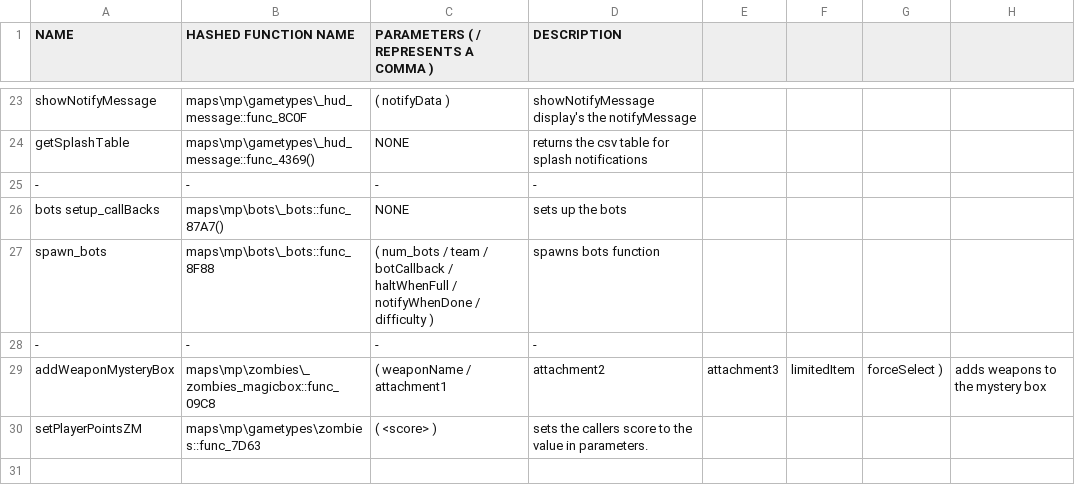
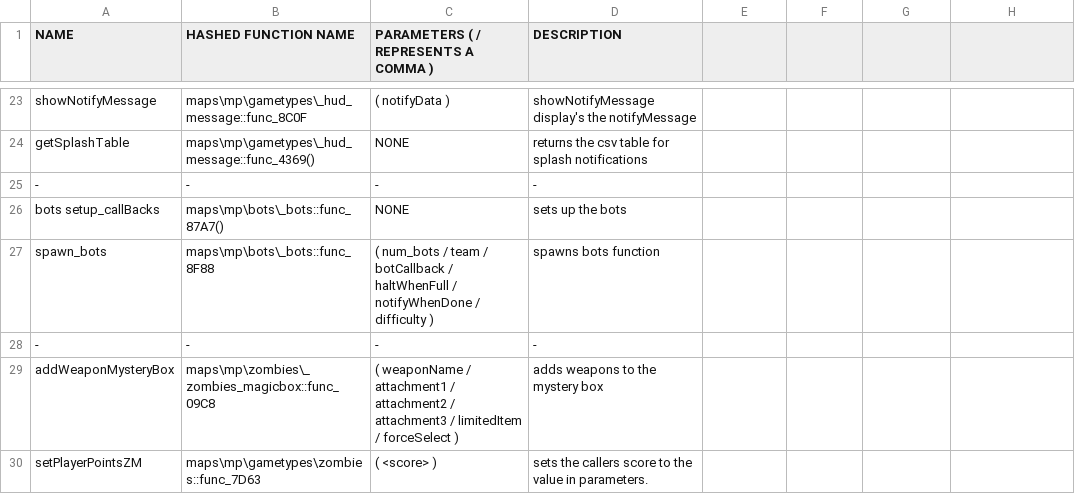
Before and after one commit to leafized/s2functions, a CSV file: functions/functions.csv, drawn as a sheet; only a part is shown, gaps mark what is left out.

Commit message:
Update functions.csv

```diff
--- a/functions/functions.csv
+++ b/functions/functions.csv
@@ -28,3 +28,3 @@ spawn_bots, maps\mp\bots\_bots::func_8F88, ( num_bots / team / botCallback / hal
 -,-,-,-
-addWeaponMysteryBox, maps\mp\zombies\_zombies_magicbox::func_09C8, ( weaponName / attachment1 , attachment2 , attachment3 , limitedItem , forceSelect ), adds weapons to the mystery box
+addWeaponMysteryBox, maps\mp\zombies\_zombies_magicbox::func_09C8, ( weaponName / attachment1 / attachment2 / attachment3 / limitedItem / forceSelect ), adds weapons to the mystery box
 setPlayerPointsZM, maps\mp\gametypes\zombies::func_7D63, ( <score> ), sets the callers score to the value in parameters.
```
